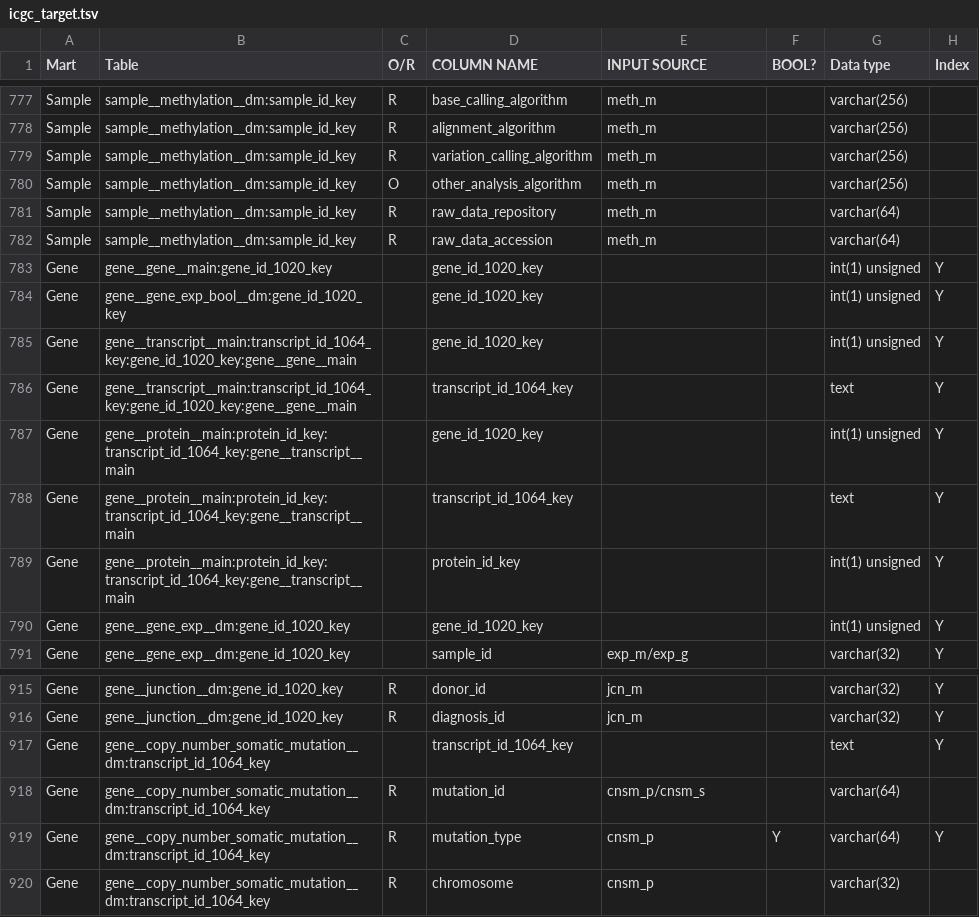
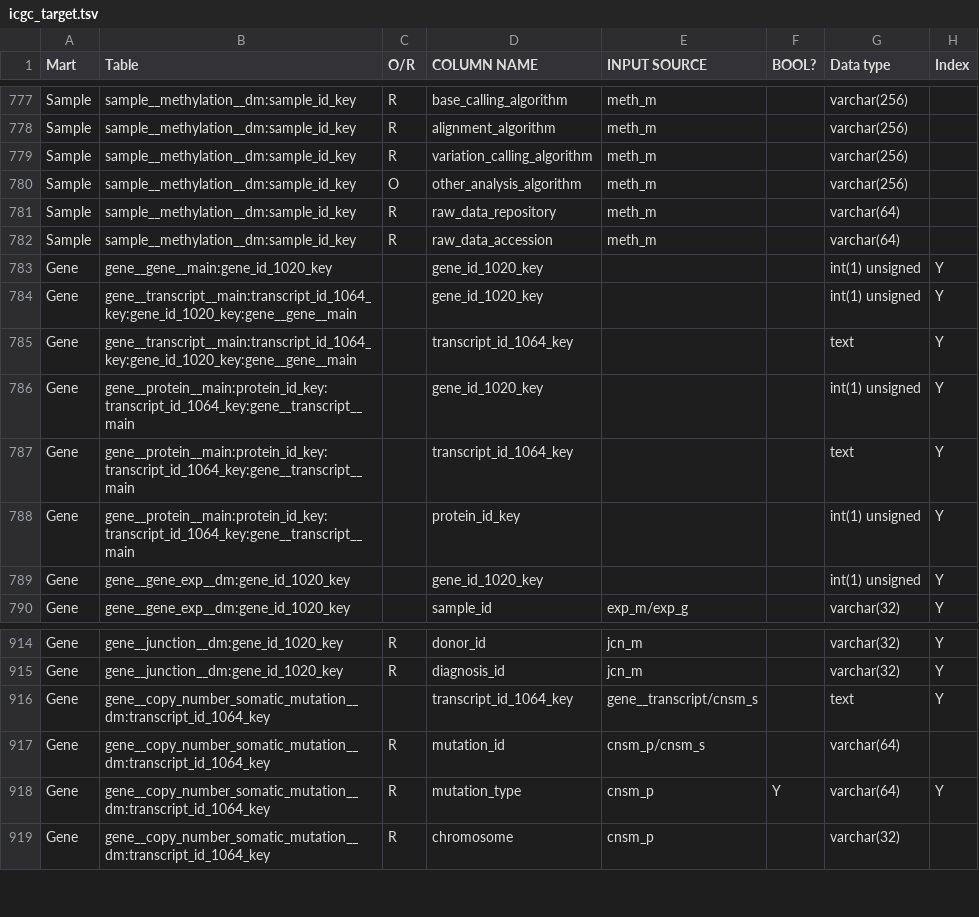
Before and after one commit to biomart/biomart-testdata, a TSV file: icgc_target.tsv, drawn as a sheet; only a part is shown, gaps mark what is left out.

Commit message:
update icgc tsv files

```diff
--- a/icgc_target.tsv
+++ b/icgc_target.tsv
@@ -783,3 +783,2 @@ Sample	sample__methylation__dm:sample_id_key	R	raw_data_accession	meth_m		varcha
 Gene	gene__gene__main:gene_id_1020_key		gene_id_1020_key			int(1) unsigned	Y
-Gene	gene__gene_exp_bool__dm:gene_id_1020_key		gene_id_1020_key			int(1) unsigned	Y
 Gene	gene__transcript__main:transcript_id_1064_key:gene_id_1020_key:gene__gene__main		gene_id_1020_key			int(1) unsigned	Y
@@ -916,3 +915,3 @@ Gene	gene__junction__dm:gene_id_1020_key	R	donor_id	jcn_m		varchar(32)	Y
 Gene	gene__junction__dm:gene_id_1020_key	R	diagnosis_id	jcn_m		varchar(32)	Y
-Gene	gene__copy_number_somatic_mutation__dm:transcript_id_1064_key		transcript_id_1064_key			text	Y
+Gene	gene__copy_number_somatic_mutation__dm:transcript_id_1064_key		transcript_id_1064_key	gene__transcript/cnsm_s		text	Y
 Gene	gene__copy_number_somatic_mutation__dm:transcript_id_1064_key	R	mutation_id	cnsm_p/cnsm_s		varchar(64)	
```
Also changed, not shown: icgc_relations.tsv.
